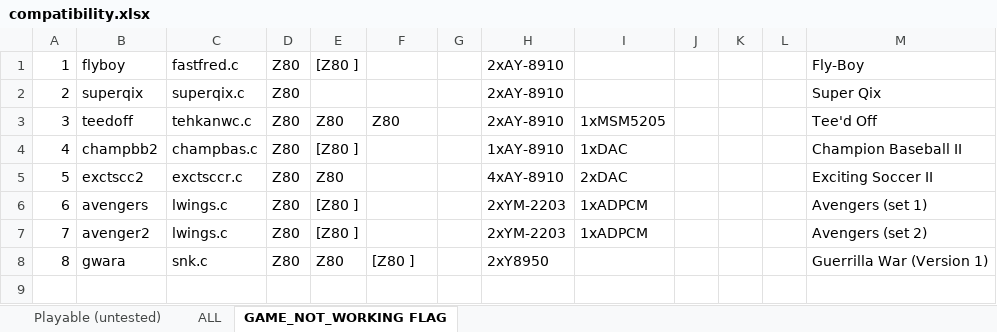
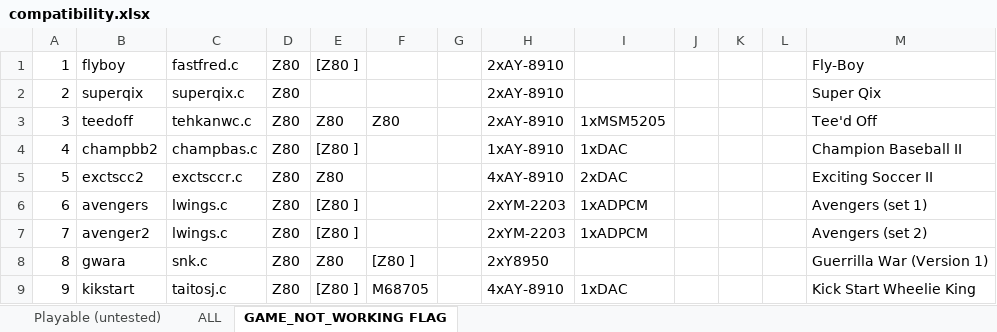
Before and after one commit to georgemoralis/arcadeflex, an Excel workbook: 0.36/compatibility.xlsx, sheet GAME_NOT_WORKING FLAG, drawn as a sheet; values as stored, in another font and other column widths than the file's, no borders; the diff names each change by its address in the sheet, - before the commit and + after, or states it on an @@ line.

Commit message:
036 : added taitosj driver

```diff
--- a/0.36/compatibility.xlsx (sheet GAME_NOT_WORKING FLAG)
+++ b/0.36/compatibility.xlsx (sheet GAME_NOT_WORKING FLAG)
+row 9: 9 | kikstart | taitosj.c | Z80 | [Z80 ] | M68705 |  | 4xAY-8910 | 1xDAC |  |  |  | Kick Start Wheelie King
```
Also changed, not shown: sheet ALL, sheet Playable (untested), 10 other files.
